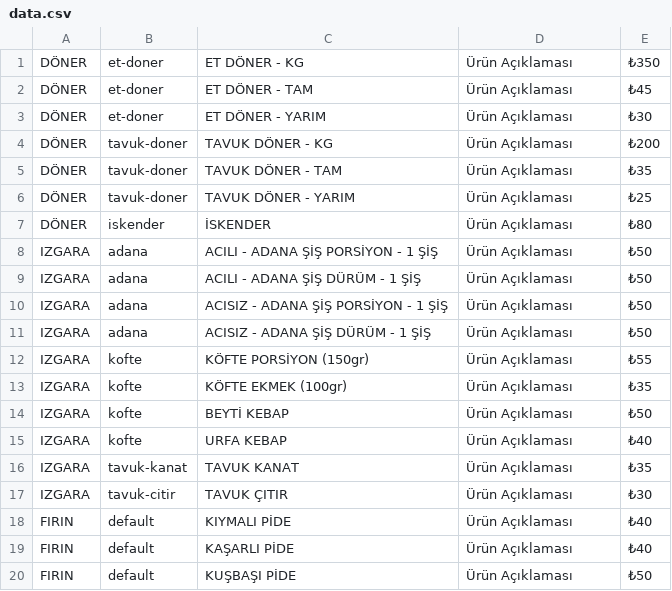
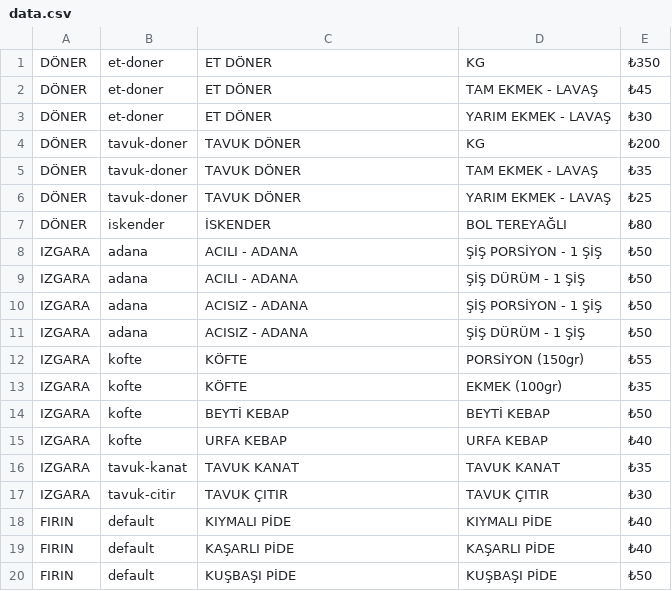
Before and after one commit to samettyldrm/my-personal-website, a CSV file: front-end-projects/qrMenu/data.csv, drawn as a sheet; only a part is shown; the diff covers the shown part only.

Commit message:
Update data.csv

```diff
--- a/front-end-projects/qrMenu/data.csv
+++ b/front-end-projects/qrMenu/data.csv
@@ -1,20 +1,20 @@
-DÖNER;et-doner;ET DÖNER - KG;Ürün Açıklaması;₺350
-DÖNER;et-doner;ET DÖNER - TAM;Ürün Açıklaması;₺45
-DÖNER;et-doner;ET DÖNER - YARIM;Ürün Açıklaması;₺30
-DÖNER;tavuk-doner;TAVUK DÖNER - KG;Ürün Açıklaması;₺200
-DÖNER;tavuk-doner;TAVUK DÖNER - TAM;Ürün Açıklaması;₺35
-DÖNER;tavuk-doner;TAVUK DÖNER - YARIM;Ürün Açıklaması;₺25
-DÖNER;iskender;İSKENDER;Ürün Açıklaması;₺80
-IZGARA;adana;ACILI - ADANA ŞİŞ PORSİYON - 1 ŞİŞ;Ürün Açıklaması;₺50
-IZGARA;adana;ACILI - ADANA ŞİŞ DÜRÜM - 1 ŞİŞ;Ürün Açıklaması;₺50
-IZGARA;adana;ACISIZ - ADANA ŞİŞ PORSİYON - 1 ŞİŞ;Ürün Açıklaması;₺50
-IZGARA;adana;ACISIZ - ADANA ŞİŞ DÜRÜM - 1 ŞİŞ;Ürün Açıklaması;₺50
-IZGARA;kofte;KÖFTE PORSİYON (150gr);Ürün Açıklaması;₺55
-IZGARA;kofte;KÖFTE EKMEK (100gr);Ürün Açıklaması;₺35
-IZGARA;kofte;BEYTİ KEBAP;Ürün Açıklaması;₺50
-IZGARA;kofte;URFA KEBAP;Ürün Açıklaması;₺40
-IZGARA;tavuk-kanat;TAVUK KANAT;Ürün Açıklaması;₺35
-IZGARA;tavuk-citir;TAVUK ÇITIR;Ürün Açıklaması;₺30
-FIRIN;default;KIYMALI PİDE;Ürün Açıklaması;₺40
-FIRIN;default;KAŞARLI PİDE;Ürün Açıklaması;₺40
-FIRIN;default;KUŞBAŞI PİDE;Ürün Açıklaması;₺50
+DÖNER;et-doner;ET DÖNER;KG;₺350
+DÖNER;et-doner;ET DÖNER;TAM EKMEK - LAVAŞ;₺45
+DÖNER;et-doner;ET DÖNER;YARIM EKMEK - LAVAŞ;₺30
+DÖNER;tavuk-doner;TAVUK DÖNER;KG;₺200
+DÖNER;tavuk-doner;TAVUK DÖNER;TAM EKMEK - LAVAŞ;₺35
+DÖNER;tavuk-doner;TAVUK DÖNER;YARIM EKMEK - LAVAŞ;₺25
+DÖNER;iskender;İSKENDER;BOL TEREYAĞLI;₺80
+IZGARA;adana;ACILI - ADANA;ŞİŞ PORSİYON - 1 ŞİŞ;₺50
+IZGARA;adana;ACILI - ADANA ;ŞİŞ DÜRÜM - 1 ŞİŞ;₺50
+IZGARA;adana;ACISIZ - ADANA;ŞİŞ PORSİYON - 1 ŞİŞ;₺50
+IZGARA;adana;ACISIZ - ADANA;ŞİŞ DÜRÜM - 1 ŞİŞ;₺50
+IZGARA;kofte;KÖFTE;PORSİYON (150gr);₺55
+IZGARA;kofte;KÖFTE;EKMEK (100gr);₺35
+IZGARA;kofte;BEYTİ KEBAP;BEYTİ KEBAP;₺50
+IZGARA;kofte;URFA KEBAP;URFA KEBAP;₺40
+IZGARA;tavuk-kanat;TAVUK KANAT;TAVUK KANAT;₺35
+IZGARA;tavuk-citir;TAVUK ÇITIR;TAVUK ÇITIR;₺30
+FIRIN;default;KIYMALI PİDE;KIYMALI PİDE;₺40
+FIRIN;default;KAŞARLI PİDE;KAŞARLI PİDE;₺40
+FIRIN;default;KUŞBAŞI PİDE;KUŞBAŞI PİDE;₺50
```
Also changed, not shown: 1 removed row and 25 edited cells elsewhere in this file.
